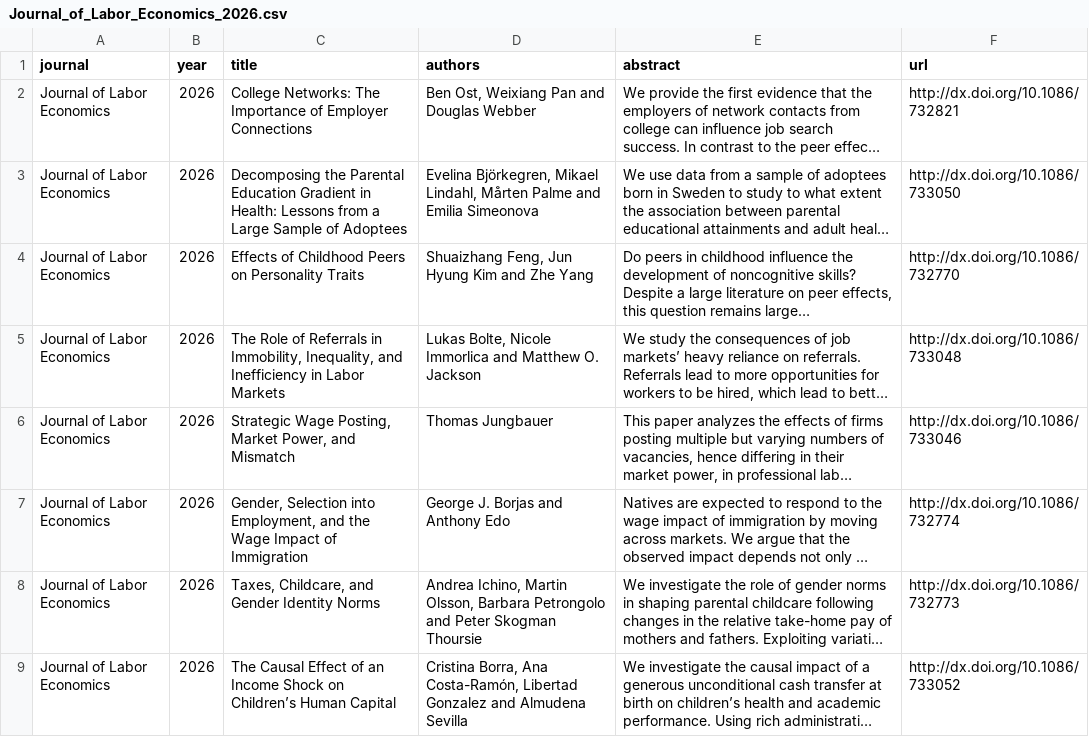
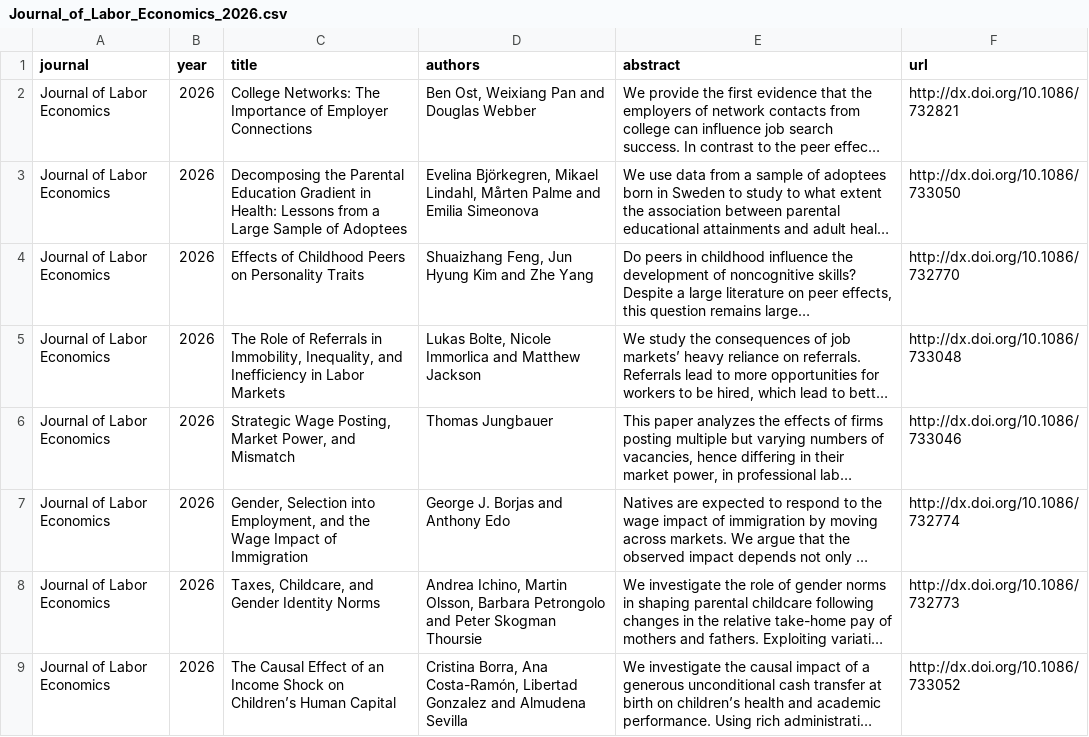
Before and after one commit to cccc0423/find-economic-papers, a CSV file: data/Journal_of_Labor_Economics_2026.csv, drawn as a sheet; only a part is shown; long unchanged cells end in …; the diff names each change by its address in the sheet, - before the commit and + after, or states it on an @@ line.

```diff
--- a/data/Journal_of_Labor_Economics_2026.csv
+++ b/data/Journal_of_Labor_Economics_2026.csv
-D5 (authors): …and Matthew O. Jackson
+D5 (authors): …and Matthew Jackson
```
Also changed, not shown: data/AEJ_Economic_Policy_2026.csv, data/Journal_of_Political_Economy_2026.csv, 7 other files.
